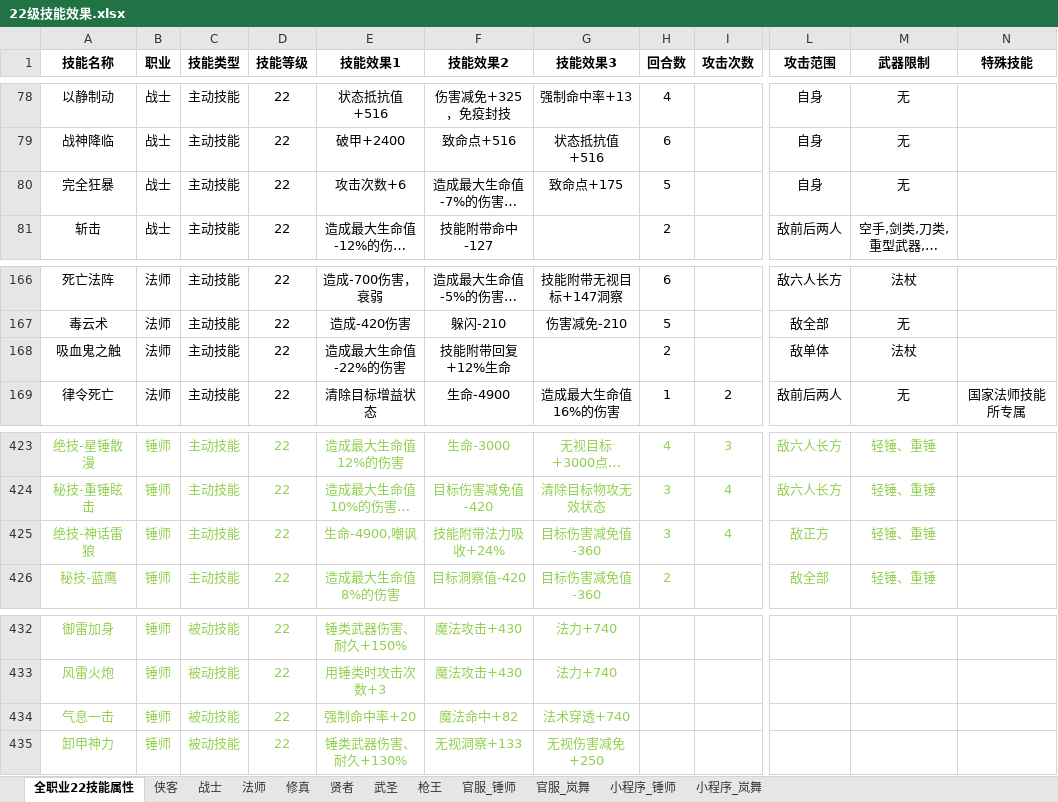
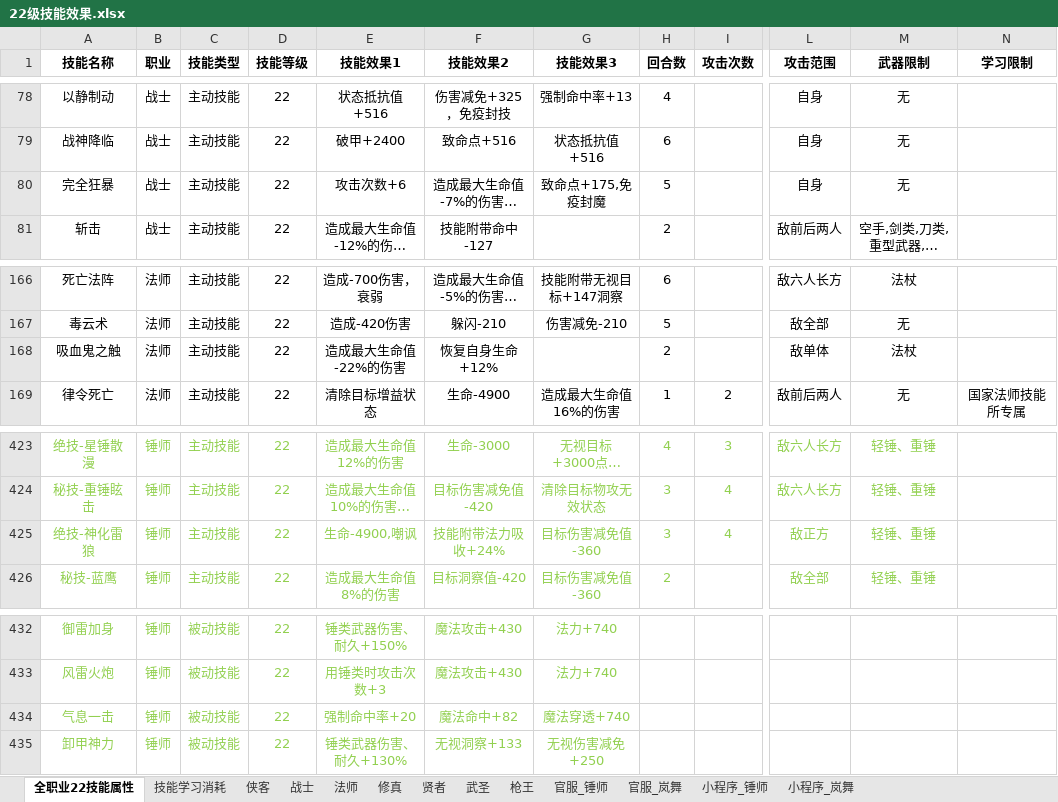
Before and after one commit to treefuture/World-Online, an Excel workbook: 部分文档收录/22级技能效果.xlsx, sheet 全职业22技能属性, drawn as a sheet; only a part is shown, gaps mark what is left out; long unchanged cells end in …; values as stored, in another font and other column widths than the file's, no borders; the diff names each change by its address in the sheet, - before the commit and + after, or states it on an @@ line.

```diff
--- a/部分文档收录/22级技能效果.xlsx (sheet 全职业22技能属性)
+++ b/部分文档收录/22级技能效果.xlsx (sheet 全职业22技能属性)
+sheet tab: 技能学习消耗
-N1: 特殊技能
+N1: 学习限制
-G80 (技能效果3): 致命点+175
+G80 (技能效果3): 致命点+175,免疫封魔
-F168 (技能效果2): 技能附带回复+12%生命
+F168 (技能效果2): 恢复自身生命+12%
-A425 (技能名称): 绝技-神话雷狼
+A425 (技能名称): 绝技-神化雷狼
-G434 (技能效果3): 法术穿透+740
+G434 (技能效果3): 魔法穿透+740
```
Also changed, not shown: sheet 侠客, sheet 贤者, sheet 武圣, sheet 官服_锤师, sheet 官服_岚舞, sheet 小程序_锤师, 5 more sheets, 23 other files.
